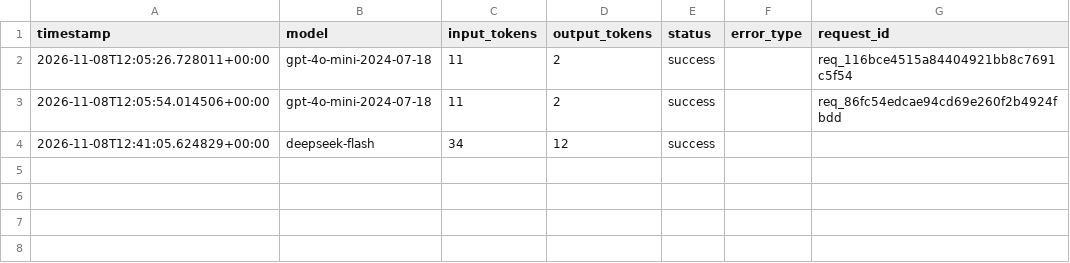
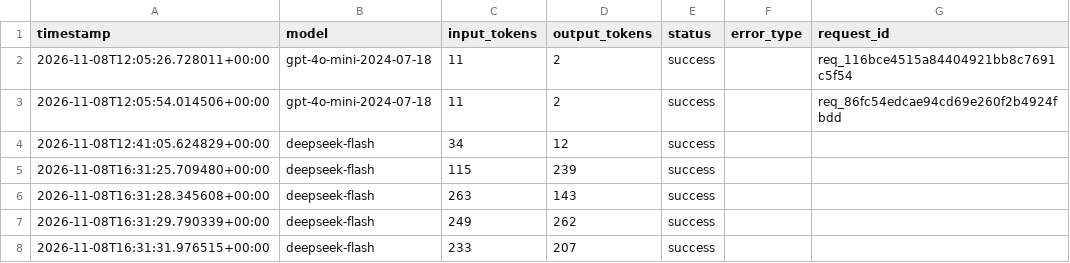
Before and after one commit to yyht6300a/AI6103-Project-FoG, a CSV file: logs/llm_usage.csv, drawn as a sheet; the diff names each change by its address in the sheet, - before the commit and + after, or states it on an @@ line.

```diff
--- a/logs/llm_usage.csv
+++ b/logs/llm_usage.csv
+row 5: 2026-11-08T16:31:25.709480+00:00 | deepseek-flash | 115 | 239 | success
+row 6: 2026-11-08T16:31:28.345608+00:00 | deepseek-flash | 263 | 143 | success
+row 7: 2026-11-08T16:31:29.790339+00:00 | deepseek-flash | 249 | 262 | success
+row 8: 2026-11-08T16:31:31.976515+00:00 | deepseek-flash | 233 | 207 | success
```
Also changed, not shown: 2 other files.
